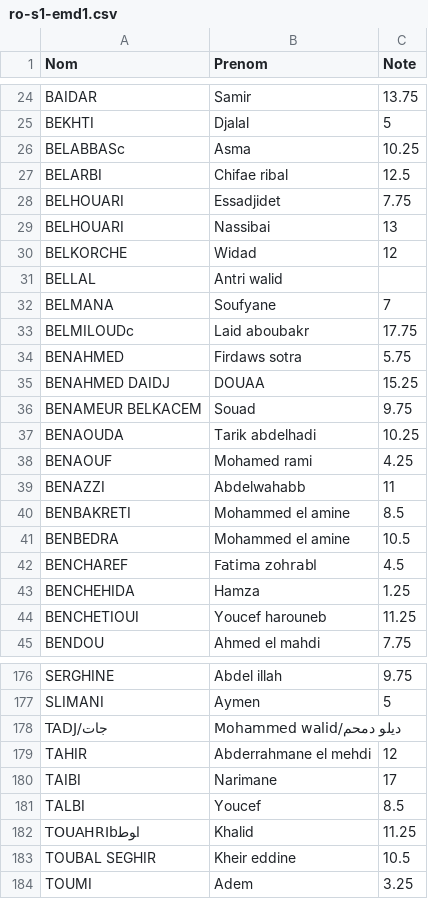
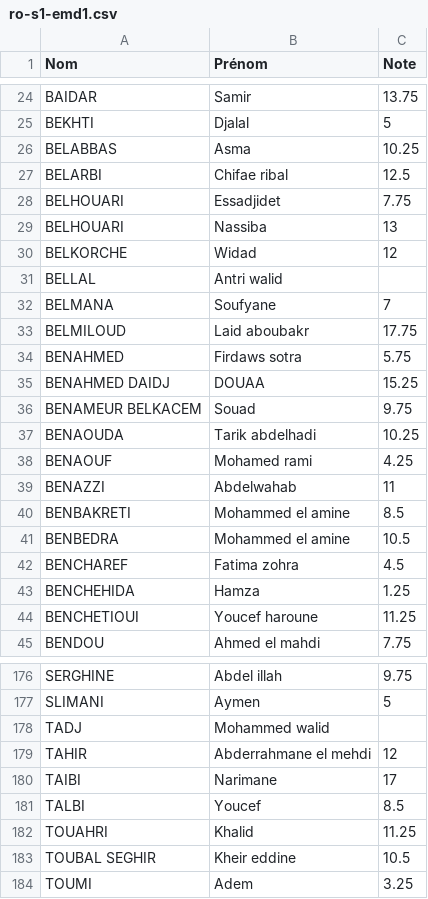
Before and after one commit to Ilyeshaddad337/Ranking, a CSV file: promo-2021/2023-2024/ro-s1-emd1.csv, drawn as a sheet; only a part is shown, gaps mark what is left out; the diff covers the shown part only.

```diff
--- a/promo-2021/2023-2024/ro-s1-emd1.csv
+++ b/promo-2021/2023-2024/ro-s1-emd1.csv
@@ -1 +1 @@
-Nom,Prenom,Note
+Nom,Prénom,Note
@@ -25,6 +25,6 @@ BAIDAR,Samir,13.75
 BEKHTI,Djalal,5
-BELABBASc,Asma,10.25
+BELABBAS,Asma,10.25
 BELARBI,Chifae ribal,12.5
 BELHOUARI,Essadjidet,7.75
-BELHOUARI,Nassibai,13
+BELHOUARI,Nassiba,13
 BELKORCHE,Widad,12
@@ -32,3 +32,3 @@ BELLAL,Antri walid,
 BELMANA,Soufyane,7
-BELMILOUDc,Laid aboubakr,17.75
+BELMILOUD,Laid aboubakr,17.75
 BENAHMED,Firdaws sotra,5.75
@@ -38,3 +38,3 @@ BENAOUDA,Tarik abdelhadi,10.25
 BENAOUF,Mohamed rami,4.25
-BENAZZI,Abdelwahabb,11
+BENAZZI,Abdelwahab,11
 BENBAKRETI,Mohammed el amine,8.5
@@ -42,4 +42,4 @@ BENBEDRA ,Mohammed el amine,10.5
-BENCHAREF,Fatima zohrabا ,4.5
+BENCHAREF,Fatima zohra,4.5
 BENCHEHIDA,Hamza,1.25
-BENCHETIOUI,Youcef harouneb ,11.25
+BENCHETIOUI,Youcef haroune,11.25
 BENDOU,Ahmed el mahdi,7.75
@@ -177,3 +177,3 @@ SERGHINE,Abdel illah,9.75
 SLIMANI,Aymen,5
-TADJ/جات,Mohammed walid/ديلو دمحم,
+TADJ,Mohammed walid,
 TAHIR,Abderrahmane el mehdi,12
@@ -181,3 +181,3 @@ TAIBI,Narimane,17
 TALBI,Youcef,8.5
-TOUAHRIbاﻮﻃ,Khalid,11.25
+TOUAHRI,Khalid,11.25
 TOUBAL SEGHIR,Kheir eddine,10.5
```
Also changed, not shown: 2 added rows, 2 removed rows and 15 edited cells elsewhere in this file, promo-2021/2023-2024/se-s1-emd1.csv, 4 other files.
